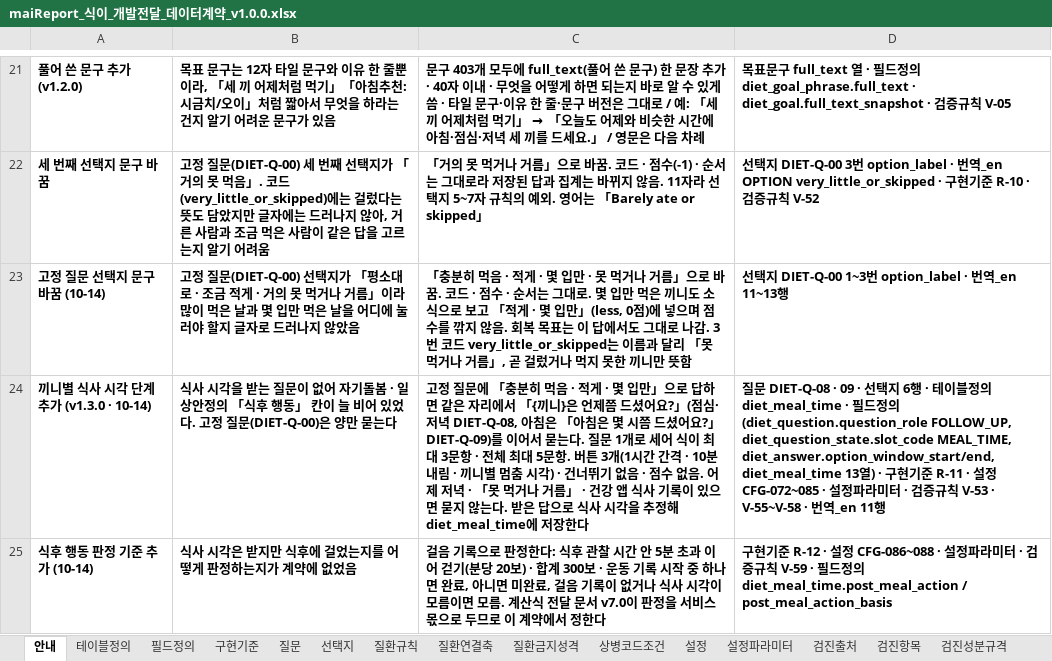
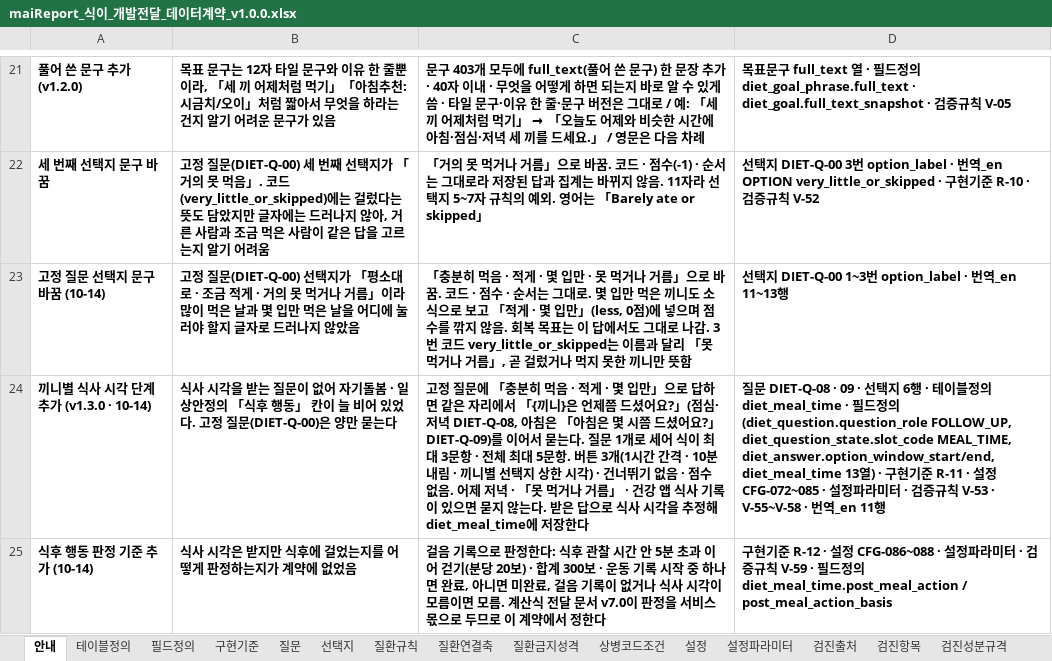
Before and after one commit to srleeinkorea/Project_maiReport, an Excel workbook: docs/엔진/식이/maiReport_식이_개발전달_데이터계약_v1.0.0.xlsx, sheet 안내, drawn as a sheet; only a part is shown, gaps mark what is left out; values as stored, in another font and other column widths than the file's, no borders; table styles not drawn; the diff names each change by its address in the sheet, - before the commit and + after, or states it on an @@ line.

```diff
--- a/docs/엔진/식이/maiReport_식이_개발전달_데이터계약_v1.0.0.xlsx (sheet 안내)
+++ b/docs/엔진/식이/maiReport_식이_개발전달_데이터계약_v1.0.0.xlsx (sheet 안내)
-C24: …끼니별 멈춤 시각)…
+C24: …끼니별 선택지 상한 시각)…
```
Also changed, not shown: sheet 설정, sheet 질문, sheet 선택지, sheet 구현기준, sheet 검증규칙, docs/엔진/식이/maiReport_식이_참조설정데이터_v1.0.0.xlsx, 12 other files.
